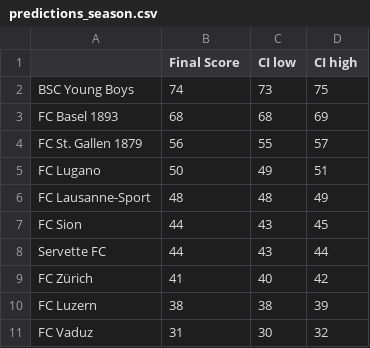
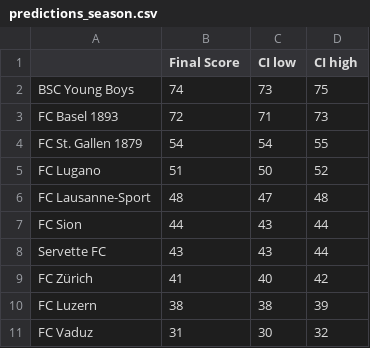
Before and after one commit to awp-finanznachrichten/predictions, a CSV file: Output/predictions_season.csv, drawn as a sheet.

```diff
--- a/Output/predictions_season.csv
+++ b/Output/predictions_season.csv
@@ -2,8 +2,8 @@
 "BSC Young Boys",74,73,75
-"FC Basel 1893",68,68,69
-"FC St. Gallen 1879",56,55,57
-"FC Lugano",50,49,51
-"FC Lausanne-Sport",48,48,49
-"FC Sion",44,43,45
-"Servette FC",44,43,44
+"FC Basel 1893",72,71,73
+"FC St. Gallen 1879",54,54,55
+"FC Lugano",51,50,52
+"FC Lausanne-Sport",48,47,48
+"FC Sion",44,43,44
+"Servette FC",43,43,44
 "FC Zürich",41,40,42
```
Also changed, not shown: Output/predictions_SwissFootyBot.csv, Output/predictions_upcoming_matches.csv, 5 other files.
